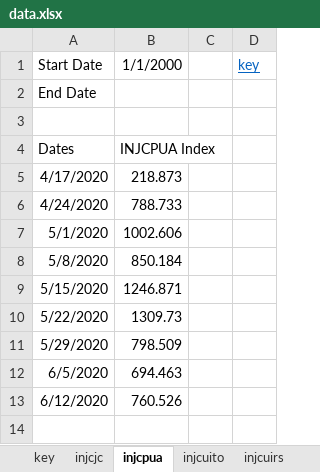
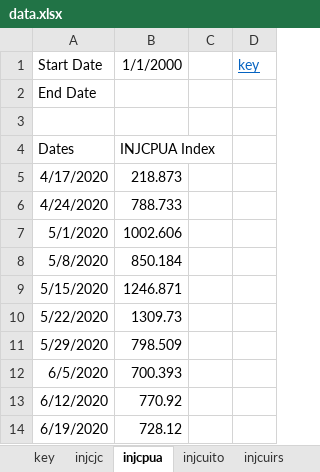
Before and after one commit to davidallen02/jobless-claims, an Excel workbook: data.xlsx, sheet injcpua, drawn as a sheet; values as stored, in another font and other column widths than the file's, no borders; the diff names each change by its address in the sheet, - before the commit and + after, or states it on an @@ line.

```diff
--- a/data.xlsx (sheet injcpua)
+++ b/data.xlsx (sheet injcpua)
-B12: 694.463
+B12: 700.393
-B13: 760.526
+B13: 770.92
+row 14: 6/19/2020 | 728.12
```
Also changed, not shown: sheet injcuito, sheet injcuirs, sheet injccpua, sheet injcjc, sheet injcuidv, sheet injcuisw, 4 more sheets, 2 other files.
